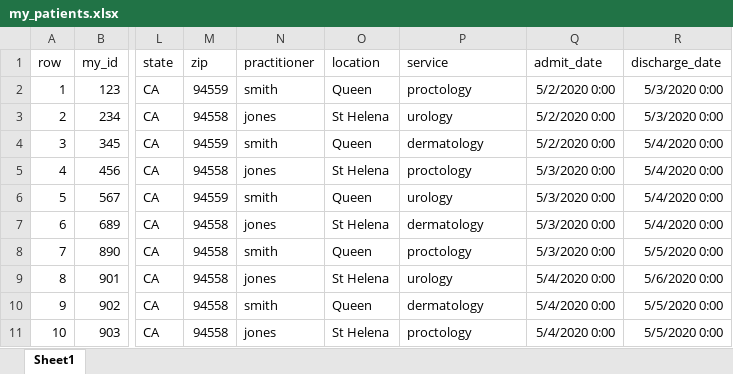
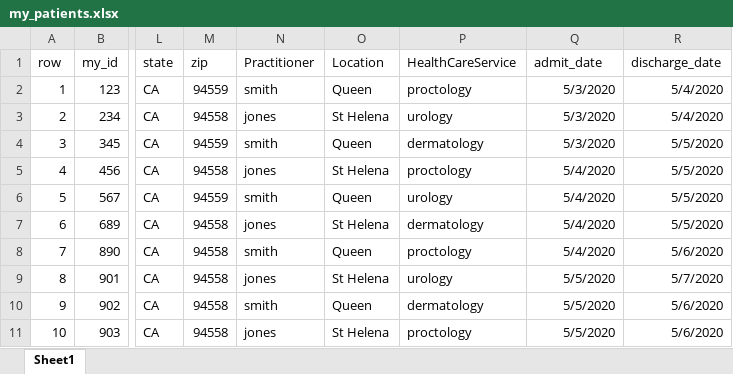
Before and after one commit to Healthedata1/MyBinder, an Excel workbook: pyFHIR_models/my_patients.xlsx, sheet Sheet1, drawn as a sheet; only a part is shown, gaps mark what is left out; values as stored, in another font and other column widths than the file's, no borders; the diff names each change by its address in the sheet, - before the commit and + after, or states it on an @@ line.

```diff
--- a/pyFHIR_models/my_patients.xlsx (sheet Sheet1)
+++ b/pyFHIR_models/my_patients.xlsx (sheet Sheet1)
-N1: practitioner
+N1: Practitioner
-O1: location
+O1: Location
-P1: service
+P1: HealthCareService
-Q2:Q4 (admit_date): 5/2/2020 0:00
+Q2:Q4 (admit_date): 5/3/2020
-R2:R3 (discharge_date): 5/3/2020 0:00
+R2:R3 (discharge_date): 5/4/2020
-R4:R7 (discharge_date): 5/4/2020 0:00
+R4:R7 (discharge_date): 5/5/2020
-Q5:Q8 (admit_date): 5/3/2020 0:00
+Q5:Q8 (admit_date): 5/4/2020
-R8 (discharge_date): 5/5/2020 0:00
+R8 (discharge_date): 5/6/2020
-Q9:Q11 (admit_date): 5/4/2020 0:00
+Q9:Q11 (admit_date): 5/5/2020
-R9 (discharge_date): 5/6/2020 0:00
+R9 (discharge_date): 5/7/2020
-R10:R11 (discharge_date): 5/5/2020 0:00
+R10:R11 (discharge_date): 5/6/2020
```
Also changed, not shown: 9 other files.
